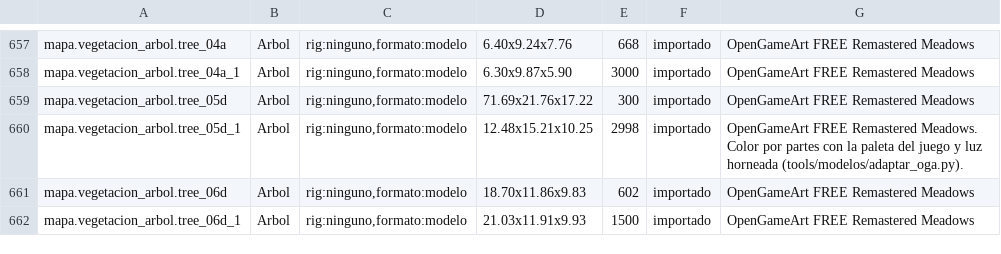
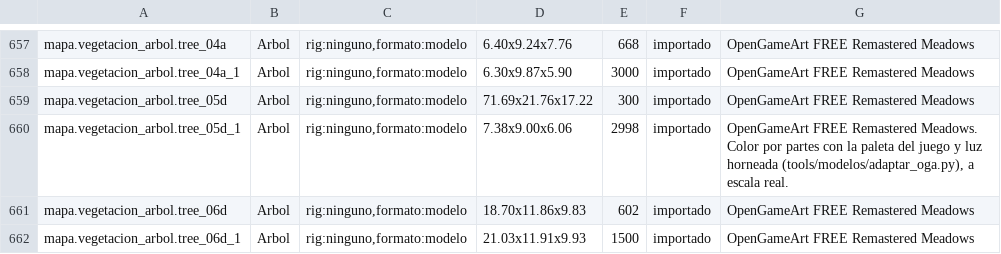
Before and after one commit to amaturanas-sys/Scavenger, a TSV file: assets/inventario.tsv, drawn as a sheet; only a part is shown, gaps mark what is left out; the diff covers the shown part only.

```diff
--- a/assets/inventario.tsv
+++ b/assets/inventario.tsv
@@ -659,3 +659,3 @@ mapa.vegetacion_arbol.tree_04a_1	Arbol	rig:ninguno,formato:modelo	6.30x9.87x5.90
 mapa.vegetacion_arbol.tree_05d	Arbol	rig:ninguno,formato:modelo	71.69x21.76x17.22	300	importado	OpenGameArt FREE Remastered Meadows
-mapa.vegetacion_arbol.tree_05d_1	Arbol	rig:ninguno,formato:modelo	12.48x15.21x10.25	2998	importado	OpenGameArt FREE Remastered Meadows. Color por partes con la paleta del juego y luz horneada (tools/modelos/adaptar_oga.py).
+mapa.vegetacion_arbol.tree_05d_1	Arbol	rig:ninguno,formato:modelo	7.38x9.00x6.06	2998	importado	OpenGameArt FREE Remastered Meadows. Color por partes con la paleta del juego y luz horneada (tools/modelos/adaptar_oga.py), a escala real.
 mapa.vegetacion_arbol.tree_06d	Arbol	rig:ninguno,formato:modelo	18.70x11.86x9.83	602	importado	OpenGameArt FREE Remastered Meadows
```
Also changed, not shown: 11 edited cells elsewhere in this file, 16 other files.
